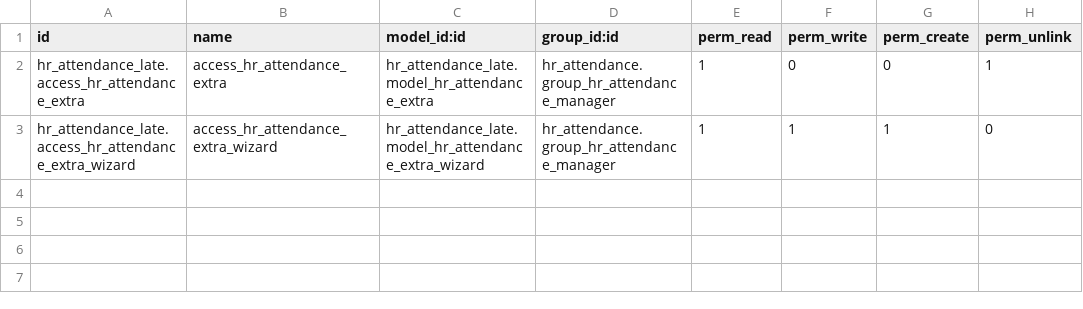
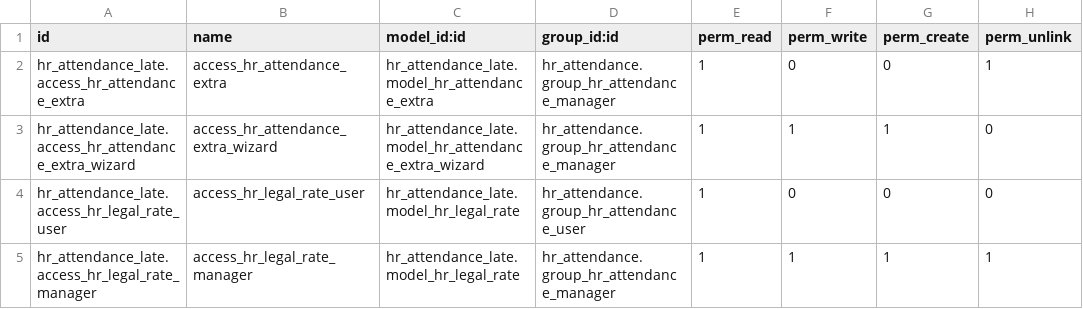
Before and after one commit to polimex/polimex-rfid, a CSV file: hr_attendance_late/security/ir.model.access.csv, drawn as a sheet; the diff names each change by its address in the sheet, - before the commit and + after, or states it on an @@ line.

Commit message:
[ADD] hr_attendance_late: dated legal rates, no-show KPI, self-leave report
- hr.legal.rate: dated statutory coefficients (code + valid-from + value),
  company-specific OR national; @ormcache with company-then-global lookup,
  two partial UniqueIndex for the NULL-distinct company/global split
- 6th digest KPI: no-show count (scheduled employees with a technical
  attendance in the window) via _read_group
- Self-leave report: pinned [early_leave_time>0] action + menu
- 2 E2E tours (legal-rate edit, self-leave review) + backend tests
- i18n bg/de/el_GR/es/it/ro 100%

Generated by Polimex Dev Team

```diff
--- a/hr_attendance_late/security/ir.model.access.csv
+++ b/hr_attendance_late/security/ir.model.access.csv
+row 4: hr_attendance_late.access_hr_legal_rate_user | access_hr_legal_rate_user | hr_attendance_late.model_hr_legal_rate | hr_attendance.group_hr_attendance_user | 1 | 0 | 0 | 0
+row 5: hr_attendance_late.access_hr_legal_rate_manager | access_hr_legal_rate_manager | hr_attendance_late.model_hr_legal_rate | hr_attendance.group_hr_attendance_manager | 1 | 1 | 1 | 1
```
Also changed, not shown: 20 other files.
